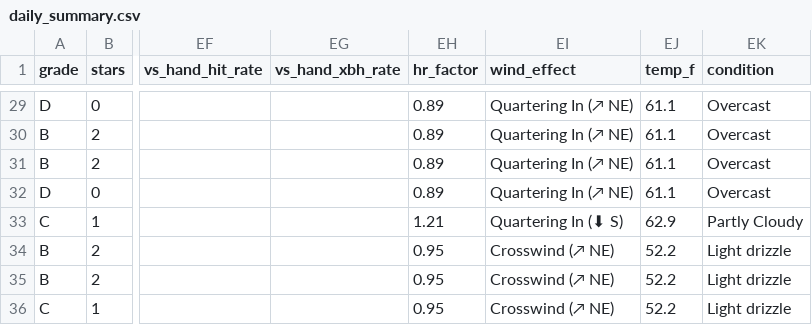
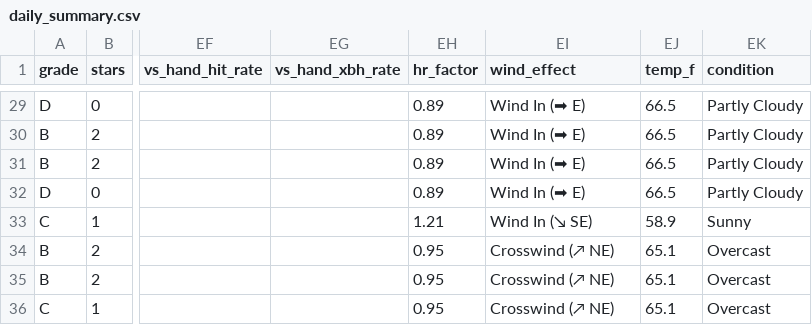
Before and after one commit to prsm-labs/going-yard, a CSV file: public/data/daily_summary.csv, drawn as a sheet; only a part is shown, gaps mark what is left out; the diff covers the shown part only; the diff names each change by its address in the sheet, - before the commit and + after, or states it on an @@ line.

```diff
--- a/public/data/daily_summary.csv
+++ b/public/data/daily_summary.csv
-EI29:EI32 (wind_effect): Quartering In (↗ NE)
+EI29:EI32 (wind_effect): Wind In (➡ E)
-EJ29:EJ32 (temp_f): 61.1
+EJ29:EJ32 (temp_f): 66.5
-EK29:EK32 (condition): Overcast
+EK29:EK32 (condition): Partly Cloudy
-EI33 (wind_effect): Quartering In (⬇ S)
+EI33 (wind_effect): Wind In (↘ SE)
-EJ33 (temp_f): 62.9
+EJ33 (temp_f): 58.9
-EK33 (condition): Partly Cloudy
+EK33 (condition): Sunny
-EJ34:EJ36 (temp_f): 52.2
+EJ34:EJ36 (temp_f): 65.1
-EK34:EK36 (condition): Light drizzle
+EK34:EK36 (condition): Overcast
```
Also changed, not shown: 35 edited cells elsewhere in this file, public/data/daily_picks.csv, 3 other files.
